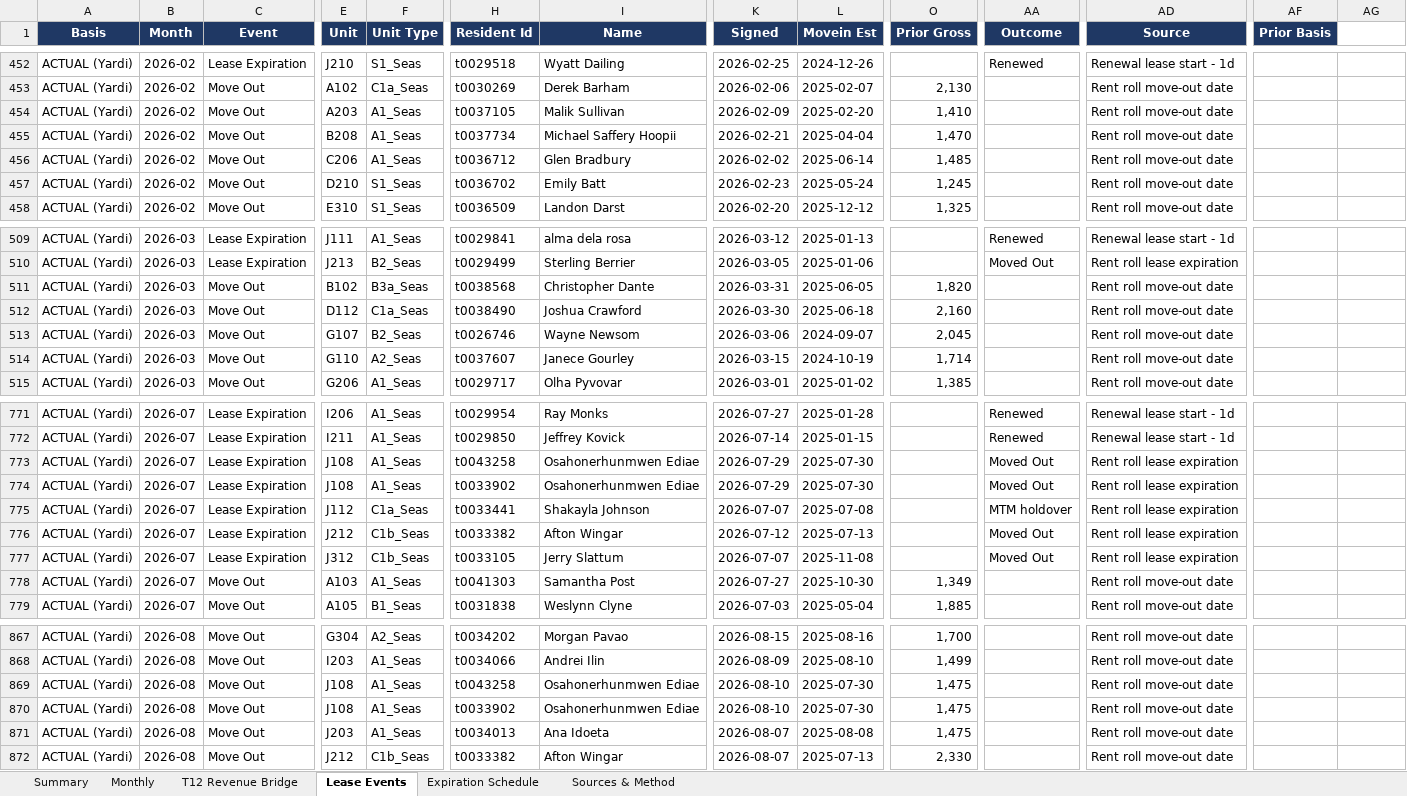
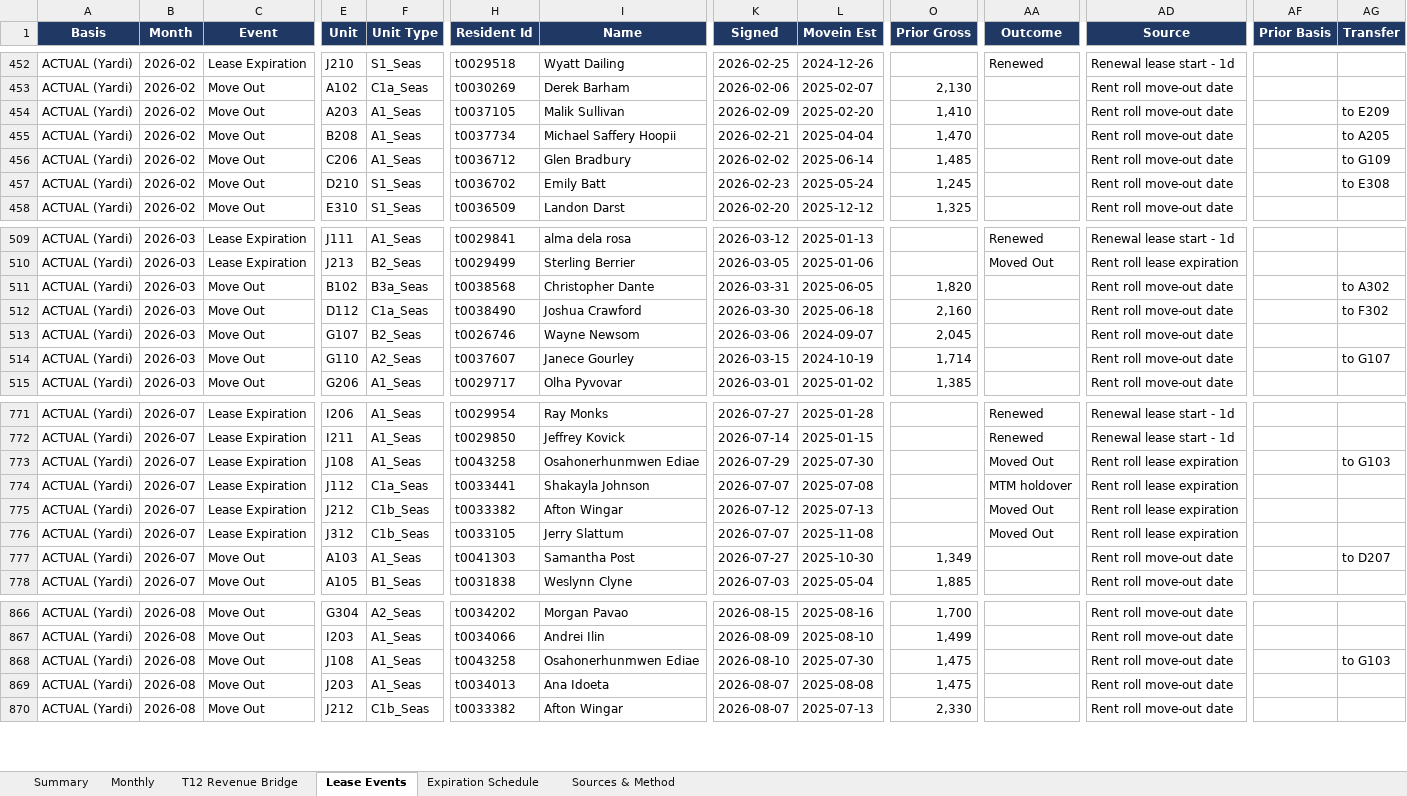
Before and after one commit to rich-f-ritter/Boise-Deals, an Excel workbook: SeasonsMeridian/analysis/lease-up/Seasons at Meridian - Lease-Up Analysis.xlsx, sheet Lease Events, drawn as a sheet; only a part is shown, gaps mark what is left out; values as stored, in another font and other column widths than the file's, no borders; removed rows and columns are numbered as before the commit, all else as after; rows hold the shown columns only; the diff covers the shown part only; the diff names each change by its address in the sheet, - before the commit and + after, or states it on an @@ line.

```diff
--- a/SeasonsMeridian/analysis/lease-up/Seasons at Meridian - Lease-Up Analysis.xlsx (sheet Lease Events)
+++ b/SeasonsMeridian/analysis/lease-up/Seasons at Meridian - Lease-Up Analysis.xlsx (sheet Lease Events)
-AG1: (empty)
+AG1: Transfer
-AG1 fill: none
+AG1 fill: #1F3864
-AG454 (Transfer): (empty)
+AG454 (Transfer): to E209
-AG455 (Transfer): (empty)
+AG455 (Transfer): to A205
-AG456 (Transfer): (empty)
+AG456 (Transfer): to G109
-AG457 (Transfer): (empty)
+AG457 (Transfer): to E308
-AG511 (Transfer): (empty)
+AG511 (Transfer): to A302
-AG512 (Transfer): (empty)
+AG512 (Transfer): to F302
-AG514 (Transfer): (empty)
+AG514 (Transfer): to G107
-AG773 (Transfer): (empty)
+AG773 (Transfer): to G103
-row 774: ACTUAL (Yardi) | 2026-07 | Lease Expiration | J108 | A1_Seas | t0033902 | Osahonerhunmwen Ediae | 2026-07-29 | 2025-07-30 |  | Moved Out | Rent roll lease expiration
-AG777 (Transfer): (empty)
+AG777 (Transfer): to D207
-AG868 (Transfer): (empty)
+AG868 (Transfer): to G103
-row 870: ACTUAL (Yardi) | 2026-08 | Move Out | J108 | A1_Seas | t0033902 | Osahonerhunmwen Ediae | 2026-08-10 | 2025-07-30 | 1,475 |  | Rent roll move-out date
```
Also changed, not shown: 33 edited cells elsewhere in this sheet, sheet Monthly, sheet Summary, 4 other files.
